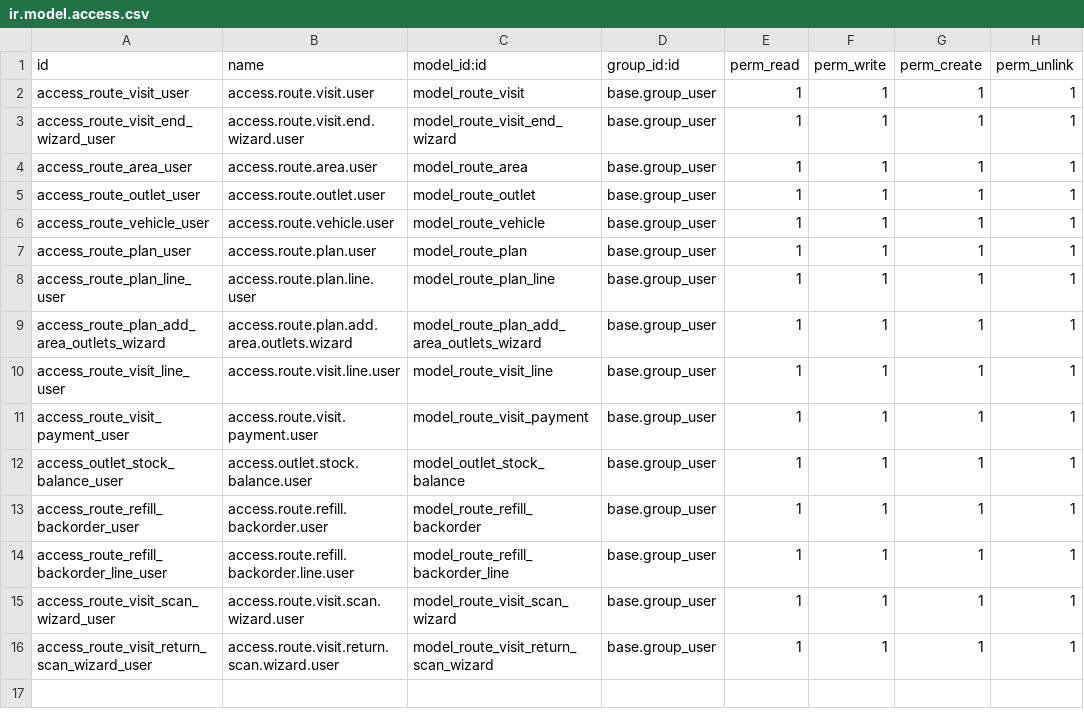
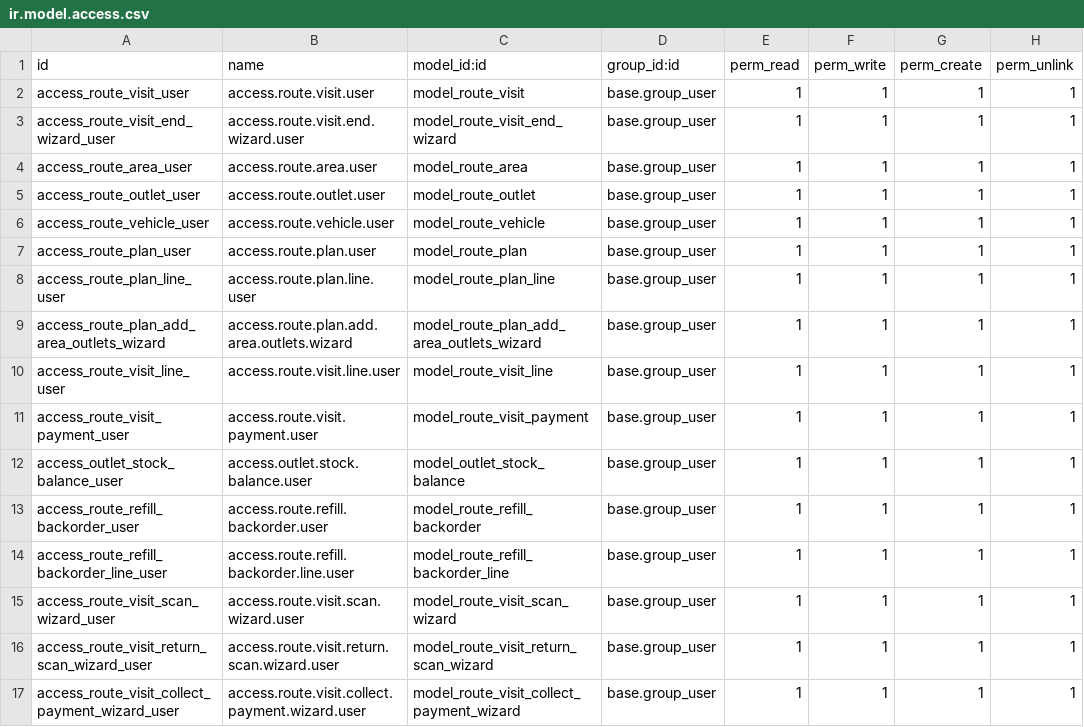
Before and after one commit to yfayed2006/Turkish-Elit, a CSV file: addons/route_core/security/ir.model.access.csv, drawn as a sheet.

Commit message:
Update ir.model.access.csv

```diff
--- a/addons/route_core/security/ir.model.access.csv
+++ b/addons/route_core/security/ir.model.access.csv
@@ -16 +16,2 @@ access_route_visit_scan_wizard_user,access.route.visit.scan.wizard.user,model_ro
 access_route_visit_return_scan_wizard_user,access.route.visit.return.scan.wizard.user,model_route_visit_return_scan_wizard,base.group_user,1,1,1,1
+access_route_visit_collect_payment_wizard_user,access.route.visit.collect.payment.wizard.user,model_route_visit_collect_payment_wizard,base.group_user,1,1,1,1
```
